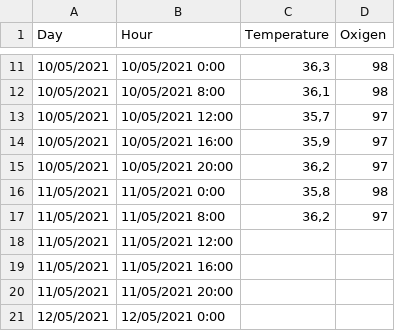
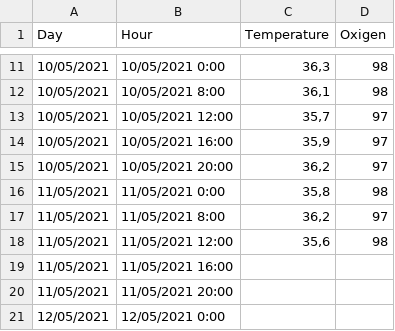
Before and after one commit to ealvarezv/Public, a CSV file: coronavirus/Datos.csv, drawn as a sheet; only a part is shown, gaps mark what is left out.

Commit message:
Update Datos.csv

```diff
--- a/coronavirus/Datos.csv
+++ b/coronavirus/Datos.csv
@@ -17,3 +17,3 @@ Day;Hour;Temperature;Oxigen
 11/05/2021;11/05/2021 8:00;36,2;97
-11/05/2021;11/05/2021 12:00;;
+11/05/2021;11/05/2021 12:00;35,6;98
 11/05/2021;11/05/2021 16:00;;
```
